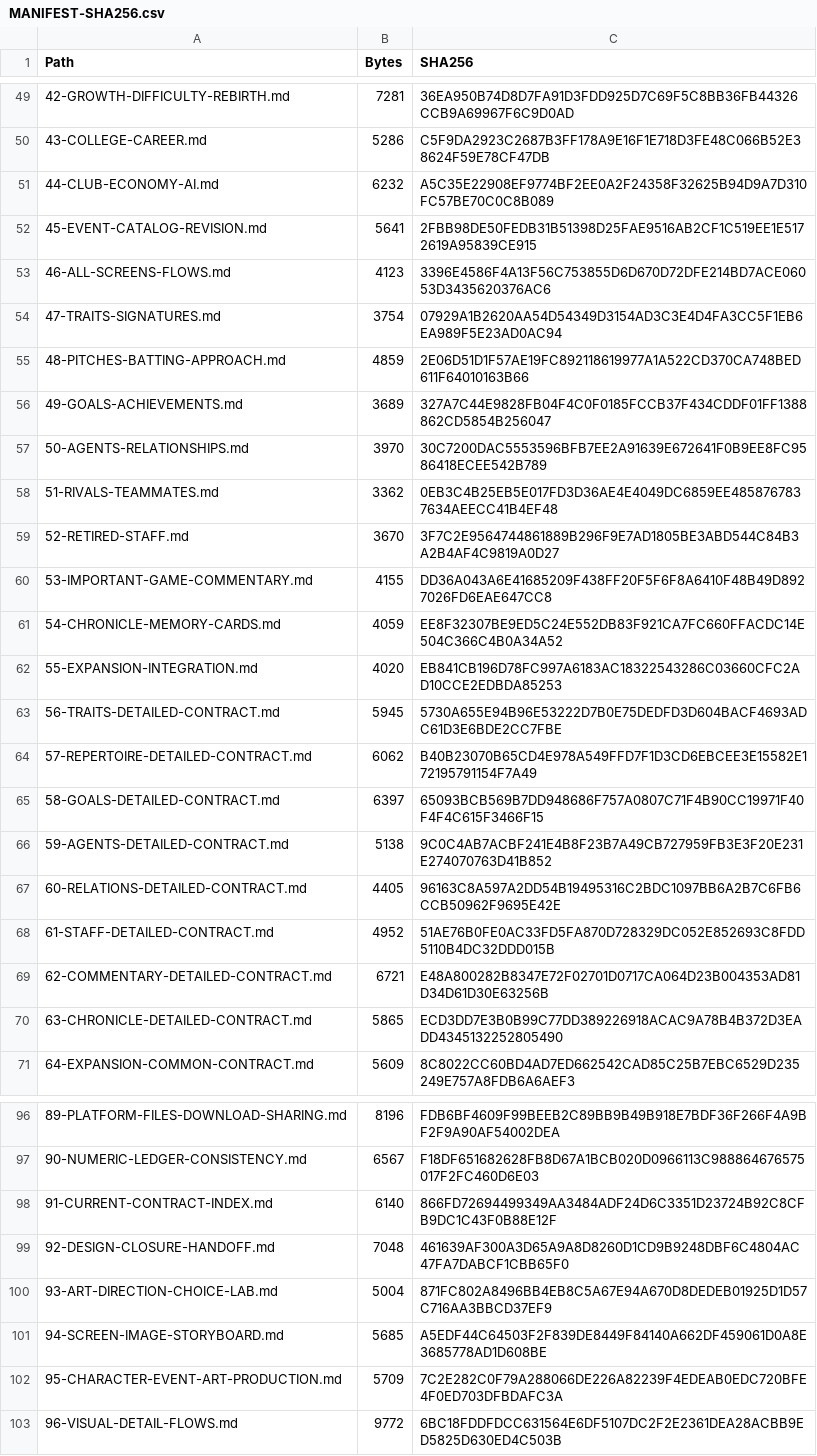
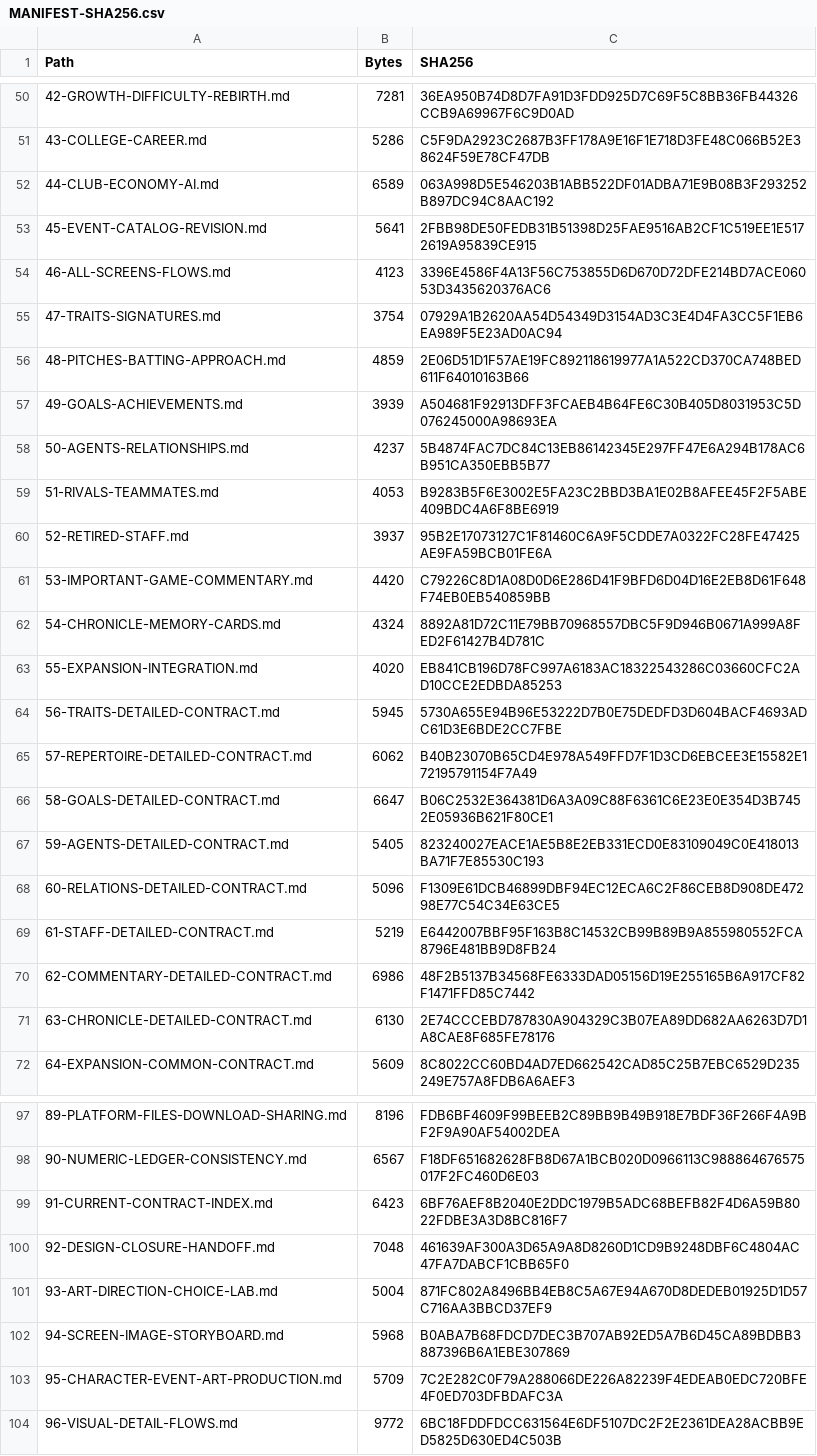
Before and after one commit to bossxor/baseball_Career, a CSV file: docs/design/MANIFEST-SHA256.csv, drawn as a sheet; only a part is shown, gaps mark what is left out; the diff covers the shown part only.

```diff
--- a/docs/design/MANIFEST-SHA256.csv
+++ b/docs/design/MANIFEST-SHA256.csv
@@ -50,3 +51,3 @@
 "43-COLLEGE-CAREER.md","5286","C5F9DA2923C2687B3FF178A9E16F1E718D3FE48C066B52E38624F59E78CF47DB"
-"44-CLUB-ECONOMY-AI.md","6232","A5C35E22908EF9774BF2EE0A2F24358F32625B94D9A7D310FC57BE70C0C8B089"
+"44-CLUB-ECONOMY-AI.md","6589","063A998D5E546203B1ABB522DF01ADBA71E9B08B3F293252B897DC94C8AAC192"
 "45-EVENT-CATALOG-REVISION.md","5641","2FBB98DE50FEDB31B51398D25FAE9516AB2CF1C519EE1E5172619A95839CE915"
@@ -55,8 +56,8 @@
 "48-PITCHES-BATTING-APPROACH.md","4859","2E06D51D1F57AE19FC892118619977A1A522CD370CA748BED611F64010163B66"
-"49-GOALS-ACHIEVEMENTS.md","3689","327A7C44E9828FB04F4C0F0185FCCB37F434CDDF01FF1388862CD5854B256047"
-"50-AGENTS-RELATIONSHIPS.md","3970","30C7200DAC5553596BFB7EE2A91639E672641F0B9EE8FC9586418ECEE542B789"
-"51-RIVALS-TEAMMATES.md","3362","0EB3C4B25EB5E017FD3D36AE4E4049DC6859EE4858767837634AEECC41B4EF48"
-"52-RETIRED-STAFF.md","3670","3F7C2E9564744861889B296F9E7AD1805BE3ABD544C84B3A2B4AF4C9819A0D27"
-"53-IMPORTANT-GAME-COMMENTARY.md","4155","DD36A043A6E41685209F438FF20F5F6F8A6410F48B49D8927026FD6EAE647CC8"
-"54-CHRONICLE-MEMORY-CARDS.md","4059","EE8F32307BE9ED5C24E552DB83F921CA7FC660FFACDC14E504C366C4B0A34A52"
+"49-GOALS-ACHIEVEMENTS.md","3939","A504681F92913DFF3FCAEB4B64FE6C30B405D8031953C5D076245000A98693EA"
+"50-AGENTS-RELATIONSHIPS.md","4237","5B4874FAC7DC84C13EB86142345E297FF47E6A294B178AC6B951CA350EBB5B77"
+"51-RIVALS-TEAMMATES.md","4053","B9283B5F6E3002E5FA23C2BBD3BA1E02B8AFEE45F2F5ABE409BDC4A6F8BE6919"
+"52-RETIRED-STAFF.md","3937","95B2E17073127C1F81460C6A9F5CDDE7A0322FC28FE47425AE9FA59BCB01FE6A"
+"53-IMPORTANT-GAME-COMMENTARY.md","4420","C79226C8D1A08D0D6E286D41F9BFD6D04D16E2EB8D61F648F74EB0EB540859BB"
+"54-CHRONICLE-MEMORY-CARDS.md","4324","8892A81D72C11E79BB70968557DBC5F9D946B0671A999A8FED2F61427B4D781C"
 "55-EXPANSION-INTEGRATION.md","4020","EB841CB196D78FC997A6183AC18322543286C03660CFC2AD10CCE2EDBDA85253"
@@ -64,8 +65,8 @@
 "57-REPERTOIRE-DETAILED-CONTRACT.md","6062","B40B23070B65CD4E978A549FFD7F1D3CD6EBCEE3E15582E172195791154F7A49"
-"58-GOALS-DETAILED-CONTRACT.md","6397","65093BCB569B7DD948686F757A0807C71F4B90CC19971F40F4F4C615F3466F15"
-"59-AGENTS-DETAILED-CONTRACT.md","5138","9C0C4AB7ACBF241E4B8F23B7A49CB727959FB3E3F20E231E274070763D41B852"
-"60-RELATIONS-DETAILED-CONTRACT.md","4405","96163C8A597A2DD54B19495316C2BDC1097BB6A2B7C6FB6CCB50962F9695E42E"
-"61-STAFF-DETAILED-CONTRACT.md","4952","51AE76B0FE0AC33FD5FA870D728329DC052E852693C8FDD5110B4DC32DDD015B"
-"62-COMMENTARY-DETAILED-CONTRACT.md","6721","E48A800282B8347E72F02701D0717CA064D23B004353AD81D34D61D30E63256B"
-"63-CHRONICLE-DETAILED-CONTRACT.md","5865","ECD3DD7E3B0B99C77DD389226918ACAC9A78B4B372D3EADD4345132252805490"
+"58-GOALS-DETAILED-CONTRACT.md","6647","B06C2532E364381D6A3A09C88F6361C6E23E0E354D3B7452E05936B621F80CE1"
+"59-AGENTS-DETAILED-CONTRACT.md","5405","823240027EACE1AE5B8E2EB331ECD0E83109049C0E418013BA71F7E85530C193"
+"60-RELATIONS-DETAILED-CONTRACT.md","5096","F1309E61DCB46899DBF94EC12ECA6C2F86CEB8D908DE47298E77C54C34E63CE5"
+"61-STAFF-DETAILED-CONTRACT.md","5219","E6442007BBF95F163B8C14532CB99B89B9A855980552FCA8796E481BB9D8FB24"
+"62-COMMENTARY-DETAILED-CONTRACT.md","6986","48F2B5137B34568FE6333DAD05156D19E255165B6A917CF82F1471FFD85C7442"
+"63-CHRONICLE-DETAILED-CONTRACT.md","6130","2E74CCCEBD787830A904329C3B07EA89DD682AA6263D7D1A8CAE8F685FE78176"
 "64-EXPANSION-COMMON-CONTRACT.md","5609","8C8022CC60BD4AD7ED662542CAD85C25B7EBC6529D235249E757A8FDB6A6AEF3"
@@ -97,6 +98,6 @@
 "90-NUMERIC-LEDGER-CONSISTENCY.md","6567","F18DF651682628FB8D67A1BCB020D0966113C988864676575017F2FC460D6E03"
-"91-CURRENT-CONTRACT-INDEX.md","6140","866FD72694499349AA3484ADF24D6C3351D23724B92C8CFB9DC1C43F0B88E12F"
+"91-CURRENT-CONTRACT-INDEX.md","6423","6BF76AEF8B2040E2DDC1979B5ADC68BEFB82F4D6A59B8022FDBE3A3D8BC816F7"
 "92-DESIGN-CLOSURE-HANDOFF.md","7048","461639AF300A3D65A9A8D8260D1CD9B9248DBF6C4804AC47FA7DABCF1CBB65F0"
 "93-ART-DIRECTION-CHOICE-LAB.md","5004","871FC802A8496BB4EB8C5A67E94A670D8DEDEB01925D1D57C716AA3BBCD37EF9"
-"94-SCREEN-IMAGE-STORYBOARD.md","5685","A5EDF44C64503F2F839DE8449F84140A662DF459061D0A8E3685778AD1D608BE"
+"94-SCREEN-IMAGE-STORYBOARD.md","5968","B0ABA7B68FDCD7DEC3B707AB92ED5A7B6D45CA89BDBB3887396B6A1EBE307869"
 "95-CHARACTER-EVENT-ART-PRODUCTION.md","5709","7C2E282C0F79A288066DE226A82239F4EDEAB0EDC720BFE4F0ED703DFBDAFC3A"
```
Also changed, not shown: 3 added rows and 44 edited cells elsewhere in this file, 40 other files.
